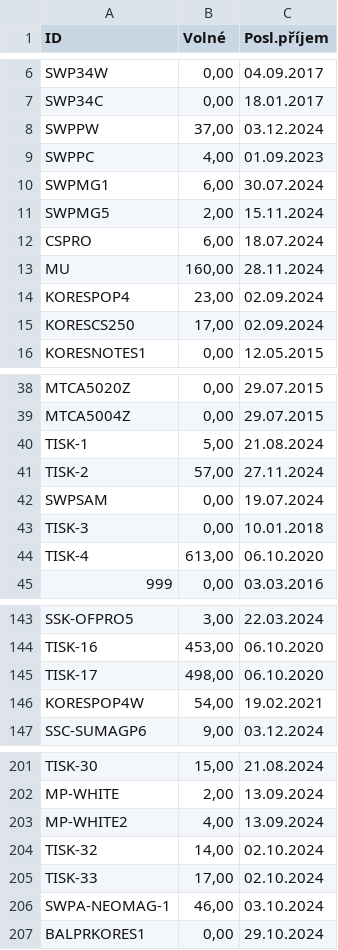
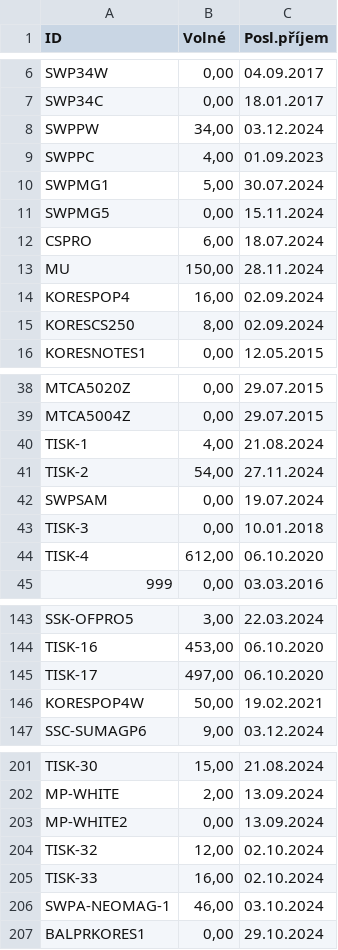
Before and after one commit to kaffo21/Shipmall_warehouse_report, a CSV file: data/warehouse_report.csv, drawn as a sheet; only a part is shown, gaps mark what is left out; the diff covers the shown part only.

```diff
--- a/data/warehouse_report.csv
+++ b/data/warehouse_report.csv
@@ -7,10 +7,10 @@ SWP34W;0,00;04.09.2017
 SWP34C;0,00;18.01.2017
-SWPPW;37,00;03.12.2024
+SWPPW;34,00;03.12.2024
 SWPPC;4,00;01.09.2023
-SWPMG1;6,00;30.07.2024
-SWPMG5;2,00;15.11.2024
+SWPMG1;5,00;30.07.2024
+SWPMG5;0,00;15.11.2024
 CSPRO;6,00;18.07.2024
-MU;160,00;28.11.2024
-KORESPOP4;23,00;02.09.2024
-KORESCS250;17,00;02.09.2024
+MU;150,00;28.11.2024
+KORESPOP4;16,00;02.09.2024
+KORESCS250;8,00;02.09.2024
 KORESNOTES1;0,00;12.05.2015
@@ -39,7 +39,7 @@ MTCA5020Z;0,00;29.07.2015
 MTCA5004Z;0,00;29.07.2015
-TISK-1;5,00;21.08.2024
-TISK-2;57,00;27.11.2024
+TISK-1;4,00;21.08.2024
+TISK-2;54,00;27.11.2024
 SWPSAM;0,00;19.07.2024
 TISK-3;0,00;10.01.2018
-TISK-4;613,00;06.10.2020
+TISK-4;612,00;06.10.2020
 999;0,00;03.03.2016
@@ -144,4 +144,4 @@ SSK-OFPRO5;3,00;22.03.2024
 TISK-16;453,00;06.10.2020
-TISK-17;498,00;06.10.2020
-KORESPOP4W;54,00;19.02.2021
+TISK-17;497,00;06.10.2020
+KORESPOP4W;50,00;19.02.2021
 SSC-SUMAGP6;9,00;03.12.2024
@@ -202,5 +202,5 @@ TISK-30;15,00;21.08.2024
 MP-WHITE;2,00;13.09.2024
-MP-WHITE2;4,00;13.09.2024
-TISK-32;14,00;02.10.2024
-TISK-33;17,00;02.10.2024
+MP-WHITE2;0,00;13.09.2024
+TISK-32;12,00;02.10.2024
+TISK-33;16,00;02.10.2024
 SWPA-NEOMAG-1;46,00;03.10.2024
```
Also changed, not shown: 1 added row and 9 edited cells elsewhere in this file, data/warehouse_movements.csv, 1 other file.
